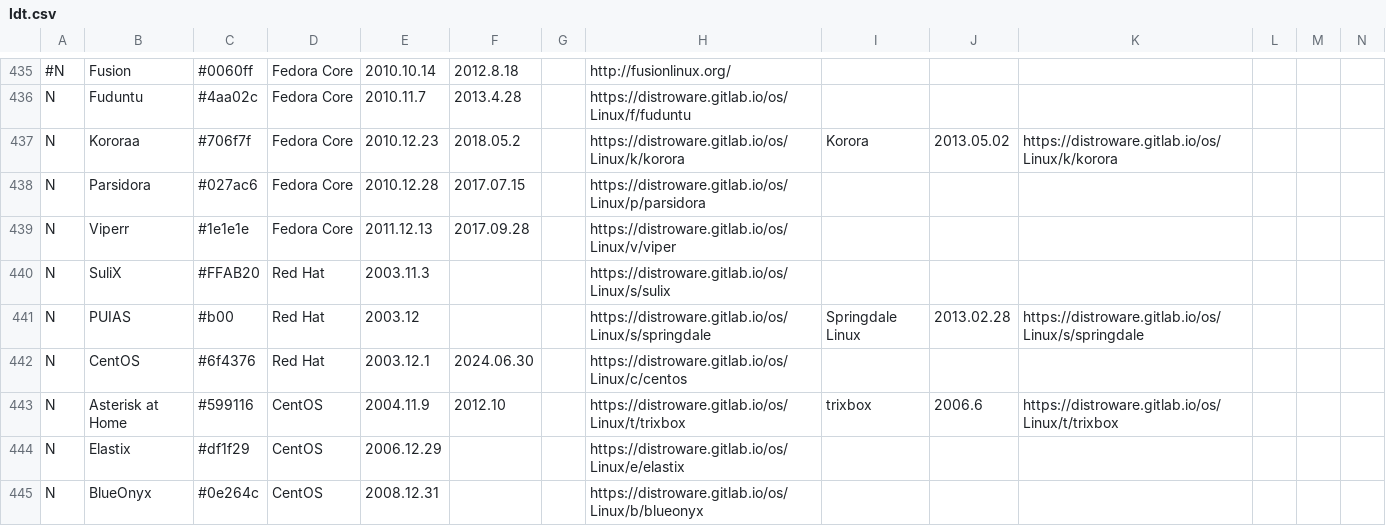
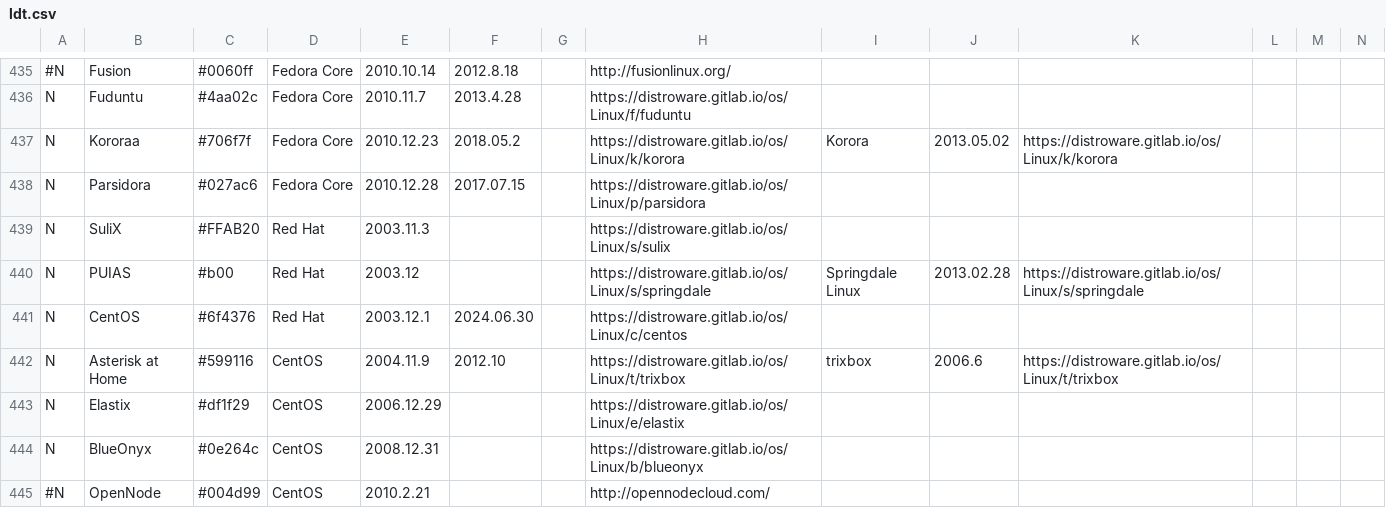
Before and after one commit to FabioLolix/Uncrufted-LinuxTimeline, a CSV file: ldt.csv, drawn as a sheet; only a part is shown, gaps mark what is left out; the shorter side is filled out with more unchanged rows; rows hold the shown columns only; the diff names each change by its address in the sheet, - before the commit and + after, or states it on an @@ line.

Commit message:
Delete Viperr (discontinued)

```diff
--- a/ldt.csv
+++ b/ldt.csv
-row 439: N | Viperr | #1e1e1e | Fedora Core | 2011.12.13 | 2017.09.28 |  | https://distroware.gitlab.io/os/Linux/v/viper
```
Also changed, not shown: 1 other file.
